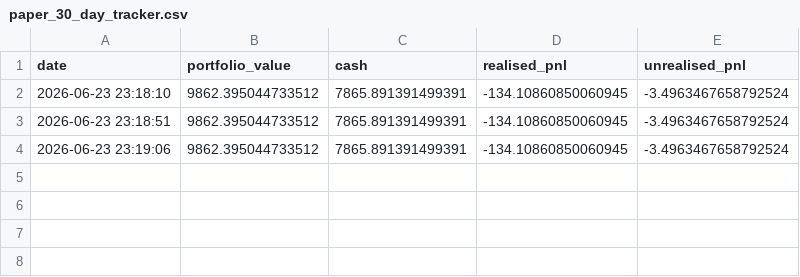
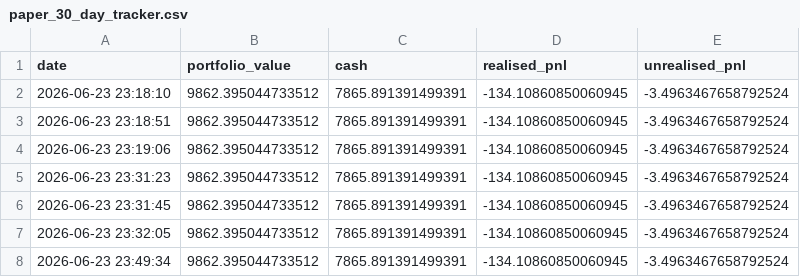
Before and after one commit to garnerquant/garner-quant, a CSV file: paper_30_day_tracker.csv, drawn as a sheet.

```diff
--- a/paper_30_day_tracker.csv
+++ b/paper_30_day_tracker.csv
@@ -4 +4,5 @@ date,portfolio_value,cash,realised_pnl,unrealised_pnl
 2026-06-23 23:19:06,9862.395044733512,7865.891391499391,-134.10860850060945,-3.4963467658792524
+2026-06-23 23:31:23,9862.395044733512,7865.891391499391,-134.10860850060945,-3.4963467658792524
+2026-06-23 23:31:45,9862.395044733512,7865.891391499391,-134.10860850060945,-3.4963467658792524
+2026-06-23 23:32:05,9862.395044733512,7865.891391499391,-134.10860850060945,-3.4963467658792524
+2026-06-23 23:49:34,9862.395044733512,7865.891391499391,-134.10860850060945,-3.4963467658792524
```
Also changed, not shown: portfolio_v2.csv, 1 other file.
